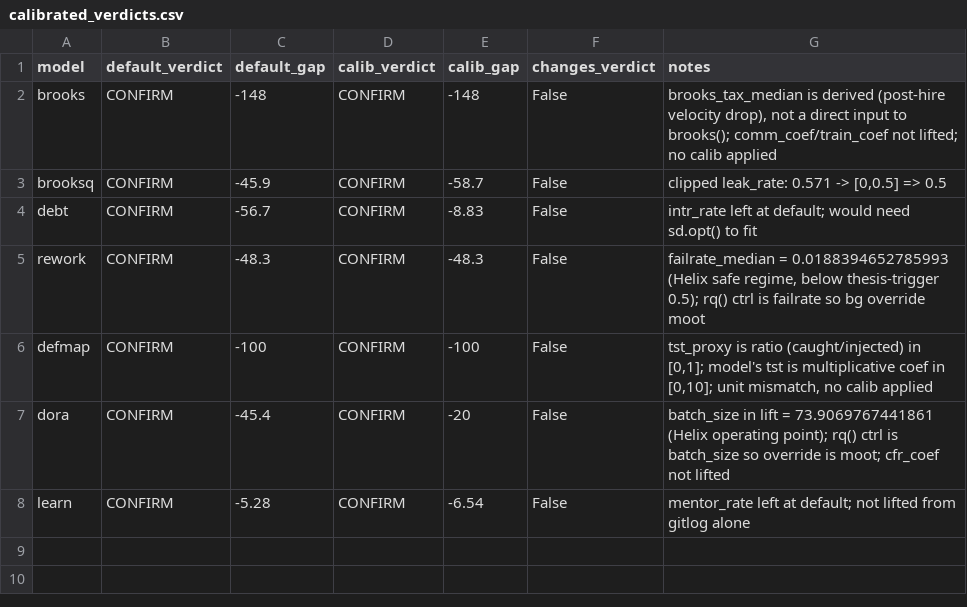
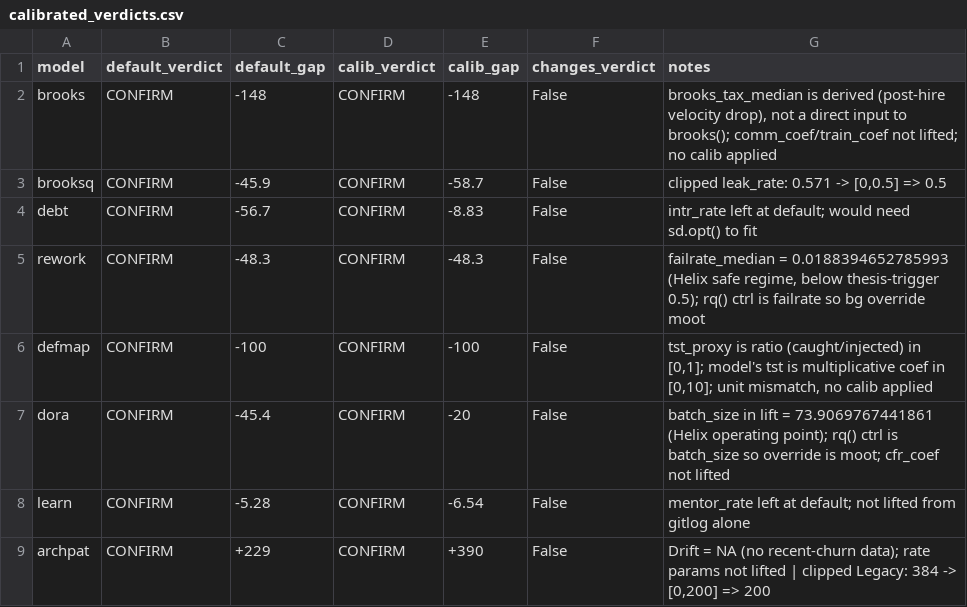
Before and after one commit to timm/icse27theories, a CSV file: outputs/calibrated_verdicts.csv, drawn as a sheet; the diff names each change by its address in the sheet, - before the commit and + after, or states it on an @@ line.

```diff
--- a/outputs/calibrated_verdicts.csv
+++ b/outputs/calibrated_verdicts.csv
+row 9: archpat | CONFIRM | +229 | CONFIRM | +390 | False | Drift = NA (no recent-churn data); rate params not lifted | clipped Legacy: 384 -> [0,200] => 200
```
Also changed, not shown: outputs/boundary_check.csv, 9 other files.
